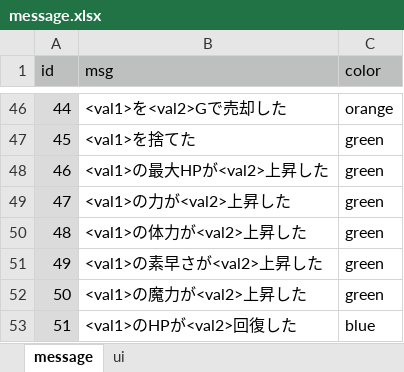
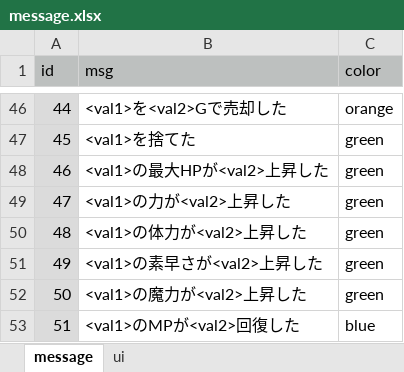
Before and after one commit to syun77/TournRPG, an Excel workbook: docs/message.xlsx, sheet message, drawn as a sheet; only a part is shown, gaps mark what is left out; values as stored, in another font and other column widths than the file's, no borders; the diff names each change by its address in the sheet, - before the commit and + after, or states it on an @@ line.

```diff
--- a/docs/message.xlsx (sheet message)
+++ b/docs/message.xlsx (sheet message)
-B53 (msg): <val1>のHPが<val2>回復した
+B53 (msg): <val1>のMPが<val2>回復した
```
Also changed, not shown: docs/skill.xlsx, 10 other files.
